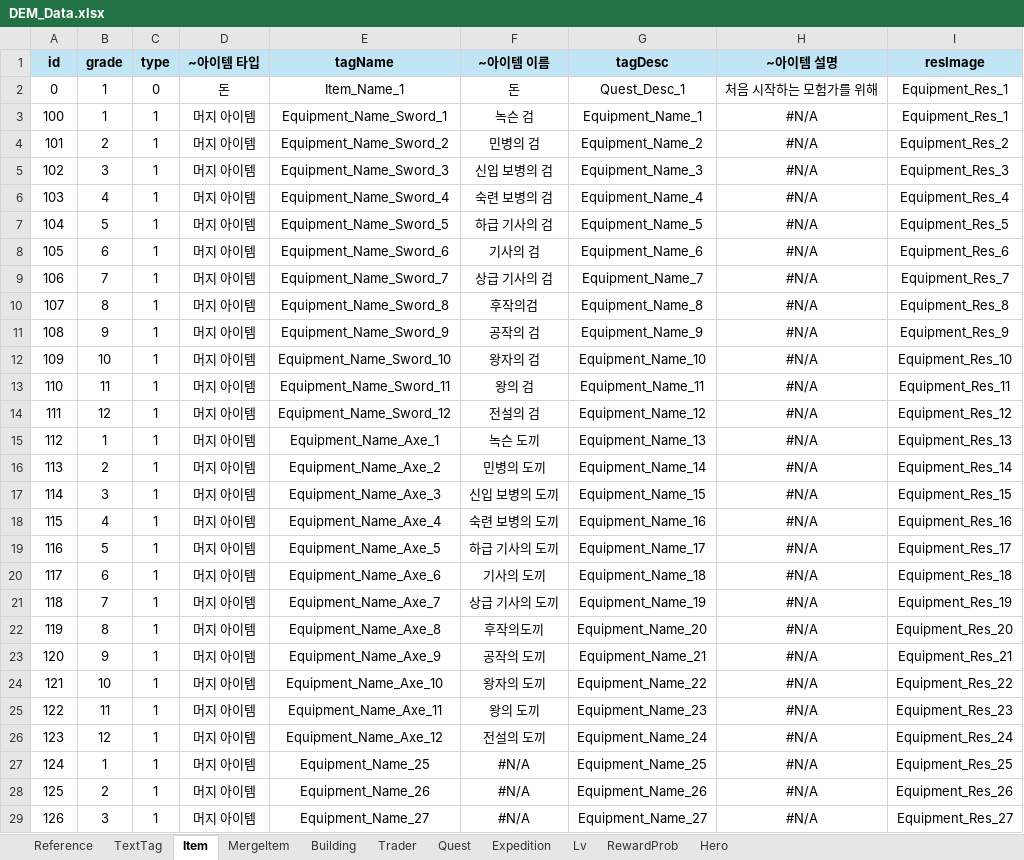
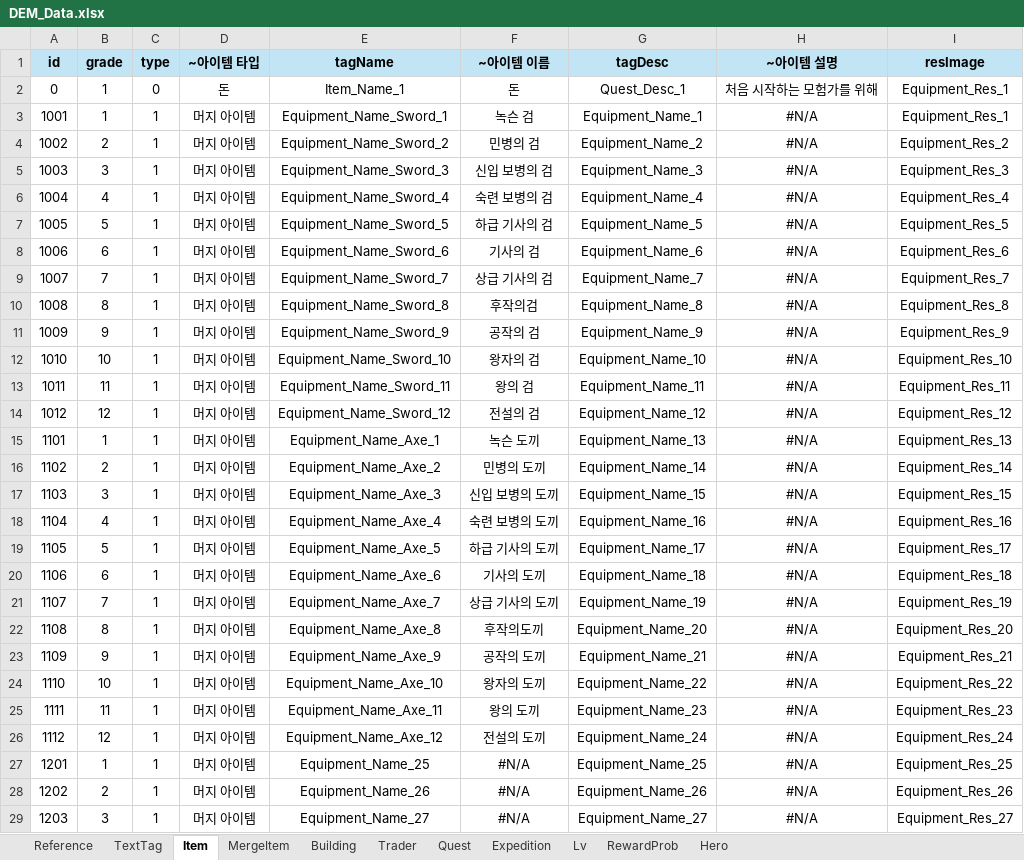
Before and after one commit to Roy052/DesktopEquipmentMerge, an Excel workbook: Sheet/DEM_Data.xlsx, sheet Item, drawn as a sheet; only a part is shown; values as stored, in another font and other column widths than the file's, no borders; the diff covers the shown part only; the diff names each change by its address in the sheet, - before the commit and + after, or states it on an @@ line.

```diff
--- a/Sheet/DEM_Data.xlsx (sheet Item)
+++ b/Sheet/DEM_Data.xlsx (sheet Item)
-A3 (id): 100
+A3 (id): 1001
-A4 (id): 101
+A4 (id): 1002
-A5 (id): 102
+A5 (id): 1003
-A6 (id): 103
+A6 (id): 1004
-A7 (id): 104
+A7 (id): 1005
-A8 (id): 105
+A8 (id): 1006
-A9 (id): 106
+A9 (id): 1007
-A10 (id): 107
+A10 (id): 1008
-A11 (id): 108
+A11 (id): 1009
-A12 (id): 109
+A12 (id): 1010
-A13 (id): 110
+A13 (id): 1011
-A14 (id): 111
+A14 (id): 1012
-A15 (id): 112
+A15 (id): 1101
-A16 (id): 113
+A16 (id): 1102
-A17 (id): 114
+A17 (id): 1103
-A18 (id): 115
+A18 (id): 1104
-A19 (id): 116
+A19 (id): 1105
-A20 (id): 117
+A20 (id): 1106
-A21 (id): 118
+A21 (id): 1107
-A22 (id): 119
+A22 (id): 1108
-A23 (id): 120
+A23 (id): 1109
-A24 (id): 121
+A24 (id): 1110
-A25 (id): 122
+A25 (id): 1111
-A26 (id): 123
+A26 (id): 1112
-A27 (id): 124
+A27 (id): 1201
-A28 (id): 125
+A28 (id): 1202
-A29 (id): 126
+A29 (id): 1203
```
Also changed, not shown: other rows of this sheet, sheet MergeItem, sheet RewardProb, 11 other files.
